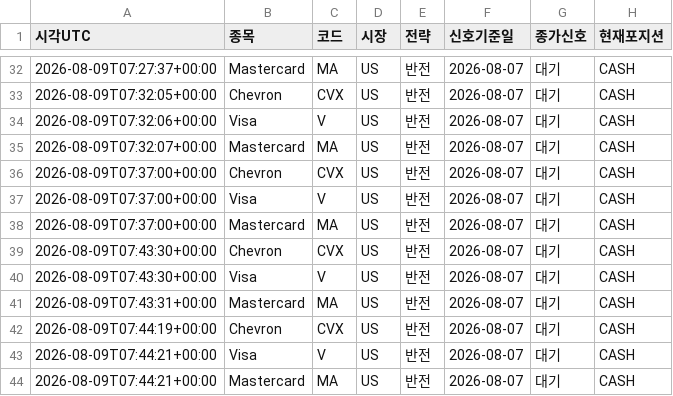
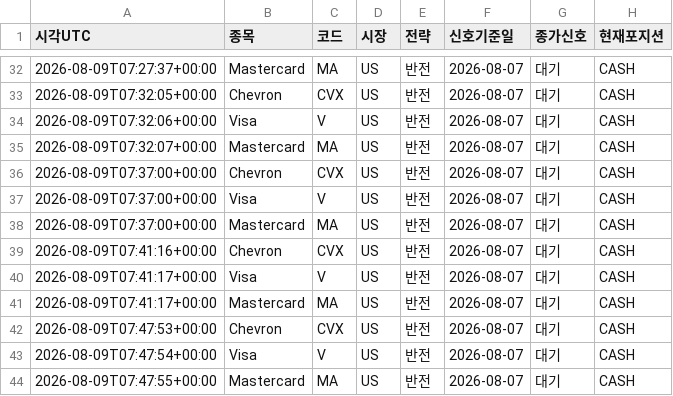
Before and after one commit to dg4200355-arch/apex-ai-trading-bot, a CSV file: reports/paper_forward.csv, drawn as a sheet; only a part is shown, gaps mark what is left out; the diff names each change by its address in the sheet, - before the commit and + after, or states it on an @@ line.

```diff
--- a/reports/paper_forward.csv
+++ b/reports/paper_forward.csv
-A39 (시각UTC): 2026-08-09T07:43:30+00:00
+A39 (시각UTC): 2026-08-09T07:41:16+00:00
-A40 (시각UTC): 2026-08-09T07:43:30+00:00
+A40 (시각UTC): 2026-08-09T07:41:17+00:00
-A41 (시각UTC): 2026-08-09T07:43:31+00:00
+A41 (시각UTC): 2026-08-09T07:41:17+00:00
-A42 (시각UTC): 2026-08-09T07:44:19+00:00
+A42 (시각UTC): 2026-08-09T07:47:53+00:00
-A43 (시각UTC): 2026-08-09T07:44:21+00:00
+A43 (시각UTC): 2026-08-09T07:47:54+00:00
-A44 (시각UTC): 2026-08-09T07:44:21+00:00
+A44 (시각UTC): 2026-08-09T07:47:55+00:00
```
Also changed, not shown: reports/latest_confirmation.csv, reports/portfolio_risk.csv, 3 other files.
